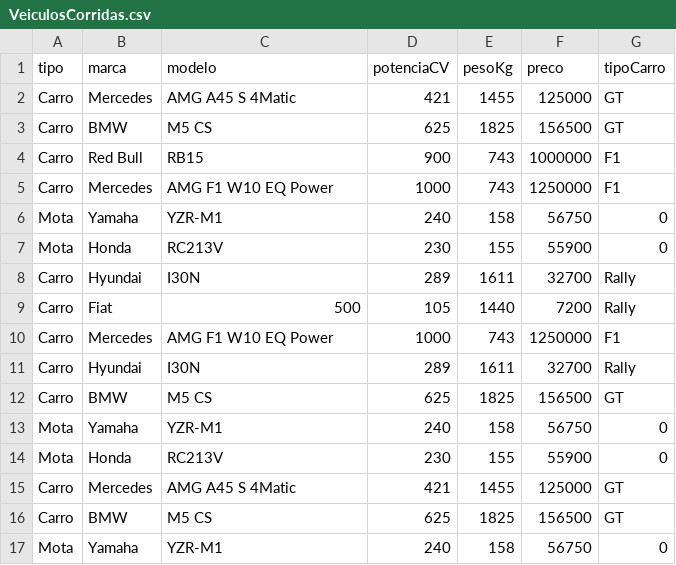
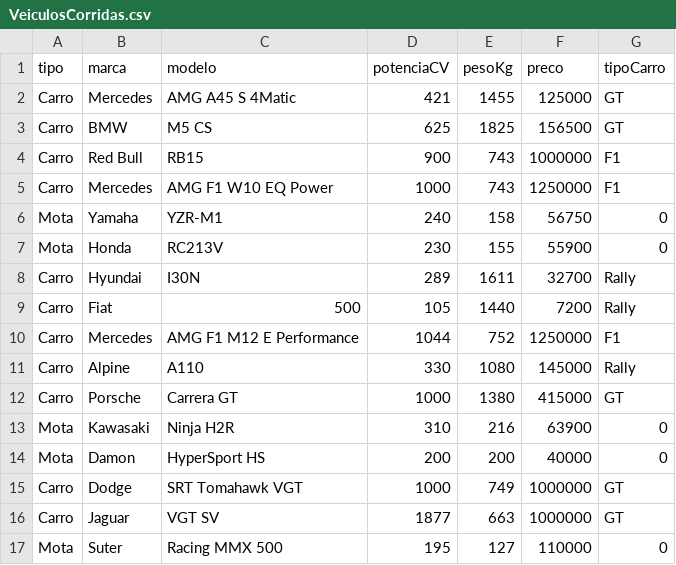
Before and after one commit to AnaCarvalho77/Cesae_SoftwareDeveloper, a CSV file: Programação/sofiaCarvalhoCorridas/Ficheiros/VeiculosCorridas.csv, drawn as a sheet.

```diff
--- a/Programação/sofiaCarvalhoCorridas/Ficheiros/VeiculosCorridas.csv
+++ b/Programação/sofiaCarvalhoCorridas/Ficheiros/VeiculosCorridas.csv
@@ -9,9 +9,9 @@ Carro;Hyundai;I30N;289;1611;32700;Rally
 Carro;Fiat;500;105;1440;7200;Rally
-Carro;Mercedes;AMG F1 W10 EQ Power;1000;743;1250000;F1
-Carro;Hyundai;I30N;289;1611;32700;Rally
-Carro;BMW;M5 CS;625;1825;156500;GT
-Mota;Yamaha;YZR-M1;240;158;56750;0
-Mota;Honda;RC213V;230;155;55900;0
-Carro;Mercedes;AMG A45 S 4Matic;421;1455;125000;GT
-Carro;BMW;M5 CS;625;1825;156500;GT
-Mota;Yamaha;YZR-M1;240;158;56750;0
+Carro;Mercedes;AMG F1 M12 E Performance;1044;752;1250000;F1
+Carro;Alpine;A110;330;1080;145000;Rally
+Carro;Porsche;Carrera GT;1000;1380;415000;GT
+Mota;Kawasaki;Ninja H2R;310;216;63900;0
+Mota;Damon;HyperSport HS;200;200;40000;0
+Carro;Dodge;SRT Tomahawk VGT;1000;749;1000000;GT
+Carro;Jaguar;VGT SV;1877;663;1000000;GT
+Mota;Suter;Racing MMX 500;195;127;110000;0
```
Also changed, not shown: Programação/CESAE_Softdev_PRT_1023-vitor/CESAE_Softdev_PRT_1023-main/GrandesNegocios/Ficheiros/login_grandesNegocios.csv, Programação/CESAE_Softdev_PRT_1023-vitor/CESAE_Softdev_PRT_1023-main/GrandesNegocios/Ficheiros/minimercado.csv, 26 other files.
